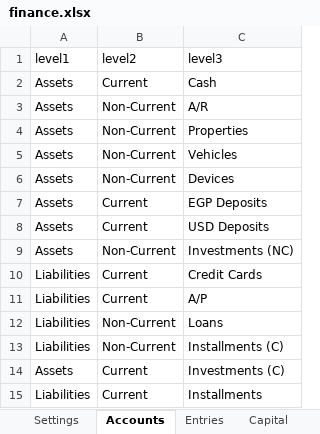
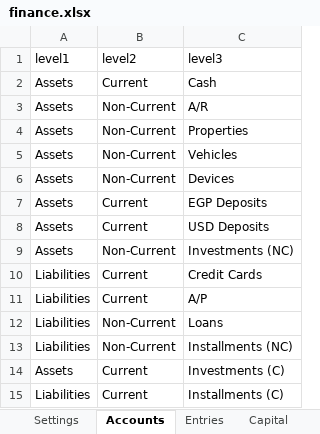
Before and after one commit to ahmedm838/personal-finance, an Excel workbook: docs/finance.xlsx, sheet Accounts, drawn as a sheet; values as stored, in another font and other column widths than the file's, no borders; the diff names each change by its address in the sheet, - before the commit and + after, or states it on an @@ line.

Commit message:
Update figures from the web app

```diff
--- a/docs/finance.xlsx (sheet Accounts)
+++ b/docs/finance.xlsx (sheet Accounts)
-C13: Installments (C)
+C13: Installments (NC)
-C15: Installments
+C15: Installments (C)
```
